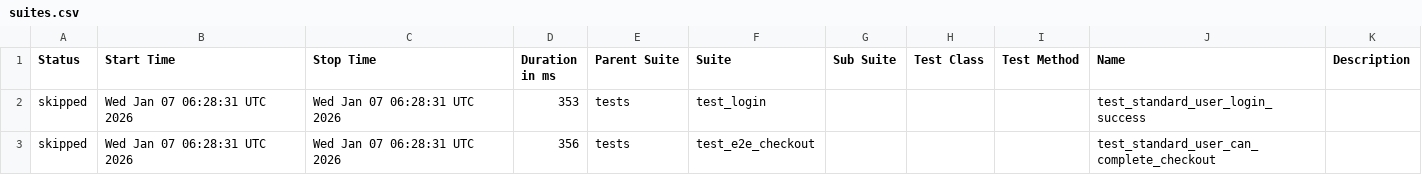
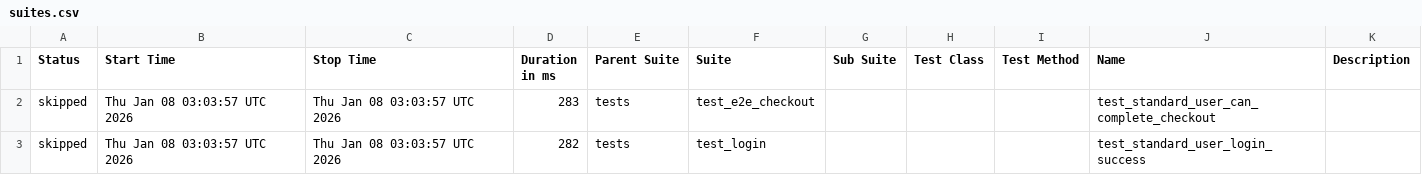
Before and after one commit to cc8142/playwright-enterprise-demo, a CSV file: data/suites.csv, drawn as a sheet.

```diff
--- a/data/suites.csv
+++ b/data/suites.csv
@@ -1,3 +1,3 @@
 "Status","Start Time","Stop Time","Duration in ms","Parent Suite","Suite","Sub Suite","Test Class","Test Method","Name","Description"
-"skipped","Wed Jan 07 06:28:31 UTC 2026","Wed Jan 07 06:28:31 UTC 2026","353","tests","test_login","","","","test_standard_user_login_success",""
-"skipped","Wed Jan 07 06:28:31 UTC 2026","Wed Jan 07 06:28:31 UTC 2026","356","tests","test_e2e_checkout","","","","test_standard_user_can_complete_checkout",""
+"skipped","Thu Jan 08 03:03:57 UTC 2026","Thu Jan 08 03:03:57 UTC 2026","283","tests","test_e2e_checkout","","","","test_standard_user_can_complete_checkout",""
+"skipped","Thu Jan 08 03:03:57 UTC 2026","Thu Jan 08 03:03:57 UTC 2026","282","tests","test_login","","","","test_standard_user_login_success",""
```
Also changed, not shown: 18 other files.
